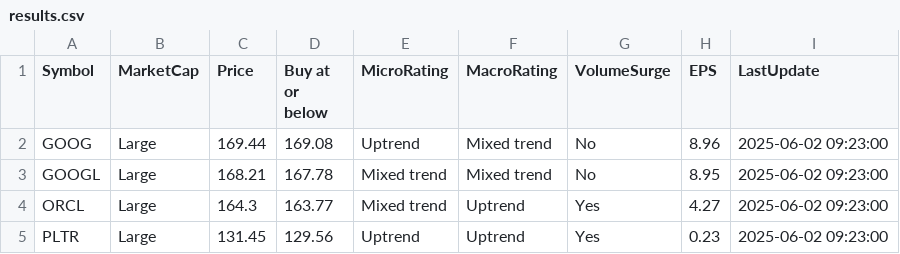
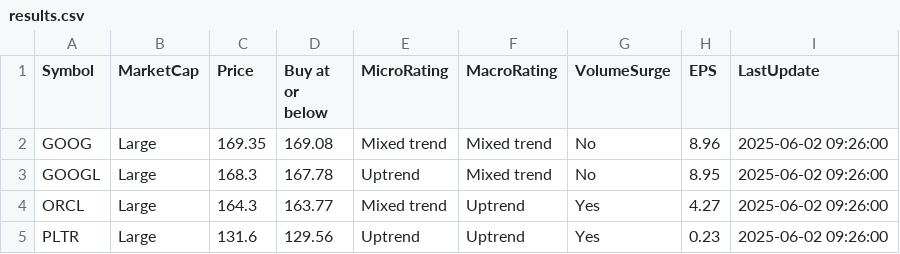
Before and after one commit to kuppal3gt/MSF, a CSV file: results.csv, drawn as a sheet.

Commit message:
Auto-update results at Mon Jun  2 09:29:00 EDT 2025

```diff
--- a/results.csv
+++ b/results.csv
@@ -1,5 +1,5 @@
 "Symbol","MarketCap","Price","Buy at or below","MicroRating","MacroRating","VolumeSurge","EPS","LastUpdate"
-"GOOG","Large",169.44,169.08,"Uptrend","Mixed trend","No",8.96,"2025-06-02 09:23:00"
-"GOOGL","Large",168.21,167.78,"Mixed trend","Mixed trend","No",8.95,"2025-06-02 09:23:00"
-"ORCL","Large",164.3,163.77,"Mixed trend","Uptrend","Yes",4.27,"2025-06-02 09:23:00"
-"PLTR","Large",131.45,129.56,"Uptrend","Uptrend","Yes",0.23,"2025-06-02 09:23:00"
+"GOOG","Large",169.35,169.08,"Mixed trend","Mixed trend","No",8.96,"2025-06-02 09:26:00"
+"GOOGL","Large",168.3,167.78,"Uptrend","Mixed trend","No",8.95,"2025-06-02 09:26:00"
+"ORCL","Large",164.3,163.77,"Mixed trend","Uptrend","Yes",4.27,"2025-06-02 09:26:00"
+"PLTR","Large",131.6,129.56,"Uptrend","Uptrend","Yes",0.23,"2025-06-02 09:26:00"
```
Also changed, not shown: results_basic.csv, results_essential.csv, 1 other file.
